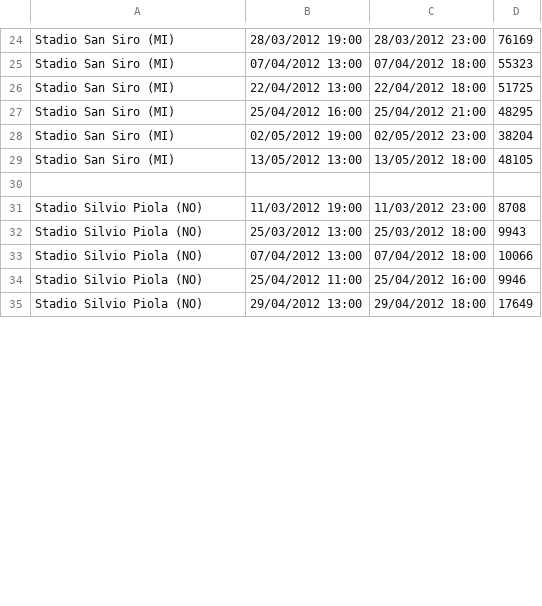
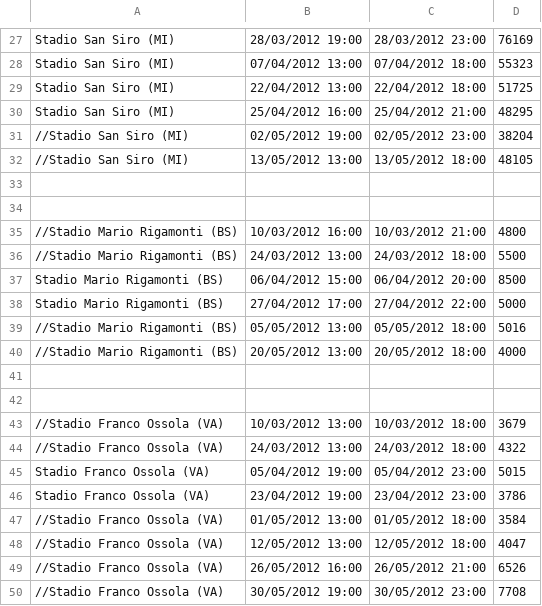
Before and after one commit to mmamei/telecom-mamei, a CSV file: Telecom2/config/cityevents.csv, drawn as a sheet; only a part is shown, gaps mark what is left out; the shorter side is filled out with more unchanged rows; the diff covers the shown part only.

```diff
--- a/Telecom2/config/cityevents.csv
+++ b/Telecom2/config/cityevents.csv
@@ -27,3 +30,21 @@ Stadio San Siro (MI),22/04/2012 13:00,22/04/2012 18:00,51725
 Stadio San Siro (MI),25/04/2012 16:00,25/04/2012 21:00,48295
-Stadio San Siro (MI),02/05/2012 19:00,02/05/2012 23:00,38204
-Stadio San Siro (MI),13/05/2012 13:00,13/05/2012 18:00,48105
+//Stadio San Siro (MI),02/05/2012 19:00,02/05/2012 23:00,38204
+//Stadio San Siro (MI),13/05/2012 13:00,13/05/2012 18:00,48105
+
+
+//Stadio Mario Rigamonti (BS),10/03/2012 16:00,10/03/2012 21:00,4800	
+//Stadio Mario Rigamonti (BS),24/03/2012 13:00,24/03/2012 18:00,5500
+Stadio Mario Rigamonti (BS),06/04/2012 15:00,06/04/2012 20:00,8500				
+Stadio Mario Rigamonti (BS),27/04/2012 17:00,27/04/2012 22:00,5000	
+//Stadio Mario Rigamonti (BS),05/05/2012 13:00,05/05/2012 18:00,5016	
+//Stadio Mario Rigamonti (BS),20/05/2012 13:00,20/05/2012 18:00,4000
+
+
+//Stadio Franco Ossola (VA),10/03/2012 13:00,10/03/2012 18:00,3679			
+//Stadio Franco Ossola (VA),24/03/2012 13:00,24/03/2012 18:00,4322				
+Stadio Franco Ossola (VA),05/04/2012 19:00,05/04/2012 23:00,5015
+Stadio Franco Ossola (VA),23/04/2012 19:00,23/04/2012 23:00,3786	
+//Stadio Franco Ossola (VA),01/05/2012 13:00,01/05/2012 18:00,3584		
+//Stadio Franco Ossola (VA),12/05/2012 13:00,12/05/2012 18:00,4047	
+//Stadio Franco Ossola (VA),26/05/2012 16:00,26/05/2012 21:00,6526
+//Stadio Franco Ossola (VA),30/05/2012 19:00,30/05/2012 23:00,7708	
```
Also changed, not shown: 15 added rows, 21 removed rows, 6 moved rows and 11 edited cells elsewhere in this file, Telecom2/config/placemarks.csv, 11 other files.
